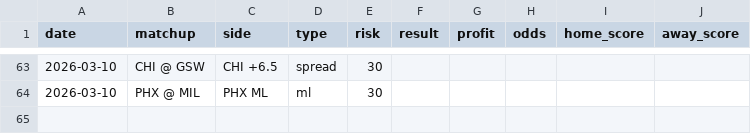
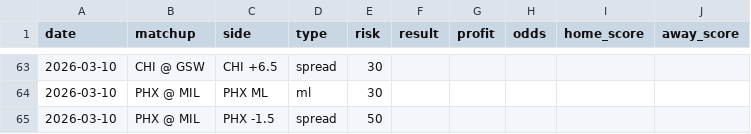
Before and after one commit to jack-more/nbasim, a CSV file: data/picks.csv, drawn as a sheet; only a part is shown, gaps mark what is left out; the diff names each change by its address in the sheet, - before the commit and + after, or states it on an @@ line.

```diff
--- a/data/picks.csv
+++ b/data/picks.csv
+row 65: 2026-03-10 | PHX @ MIL | PHX -1.5 | spread | 50
```
Also changed, not shown: 6 other files.
